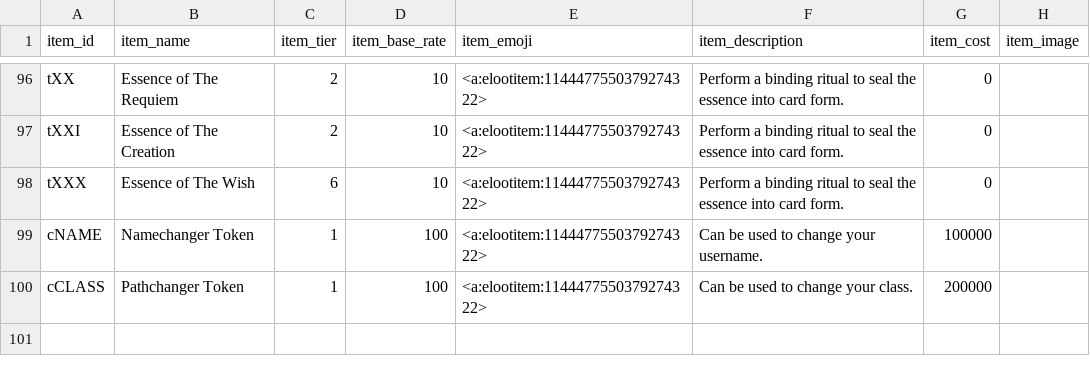
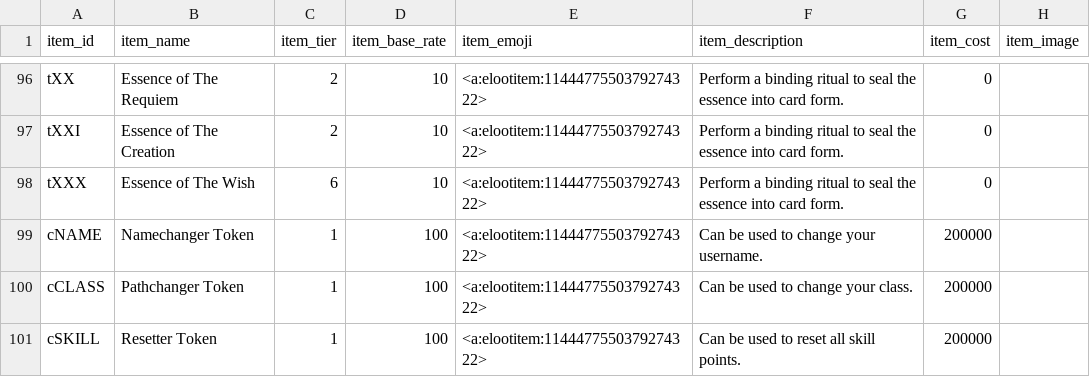
Before and after one commit to ArchaelMistysyn/PandoraBot, a CSV file: itemlist.csv, drawn as a sheet; only a part is shown, gaps mark what is left out.

Commit message:
4.5 Skill points and paths added /points

```diff
--- a/itemlist.csv
+++ b/itemlist.csv
@@ -98,3 +98,4 @@ tXXI,Essence of The Creation,2,10,<a:elootitem:1144477550379274322>,Perform a bi
 tXXX,Essence of The Wish,6,10,<a:elootitem:1144477550379274322>,Perform a binding ritual to seal the essence into card form.,0,
-cNAME,Namechanger Token,1,100,<a:elootitem:1144477550379274322>,Can be used to change your username.,100000,
+cNAME,Namechanger Token,1,100,<a:elootitem:1144477550379274322>,Can be used to change your username.,200000,
 cCLASS,Pathchanger Token,1,100,<a:elootitem:1144477550379274322>,Can be used to change your class.,200000,
+cSKILL,Resetter Token,1,100,<a:elootitem:1144477550379274322>,Can be used to reset all skill points.,200000,
```
Also changed, not shown: 13 other files.
